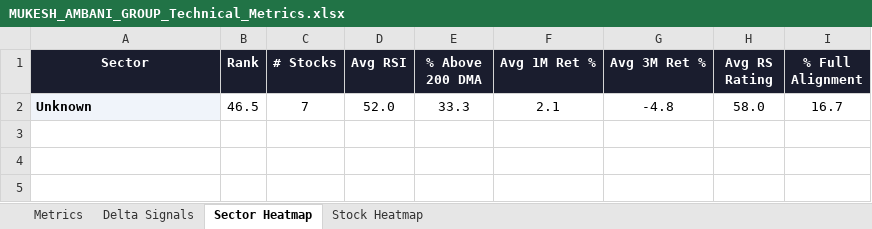
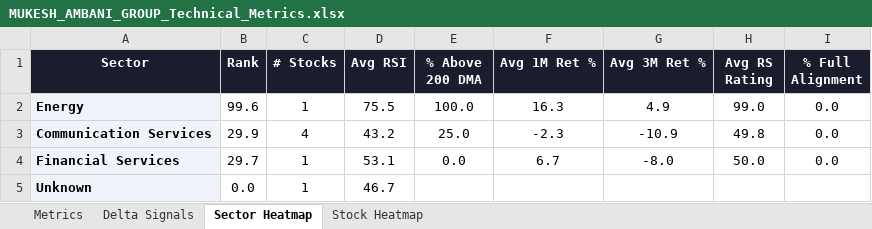
Before and after one commit to RanjitChennai/market-reports, an Excel workbook: MUKESH_AMBANI_GROUP_Technical_Metrics.xlsx, sheet Sector Heatmap, drawn as a sheet; values as stored, in another font and other column widths than the file's, no borders; conditional formats not drawn; removed rows and columns are numbered as before the commit, all else as after; the diff names each change by its address in the sheet, - before the commit and + after, or states it on an @@ line.

```diff
--- a/MUKESH_AMBANI_GROUP_Technical_Metrics.xlsx (sheet Sector Heatmap)
+++ b/MUKESH_AMBANI_GROUP_Technical_Metrics.xlsx (sheet Sector Heatmap)
-row 2: Unknown | 46.5 | 7 | 52.0 | 33.3 | 2.1 | -4.8 | 58.0 | 16.7
+row 2: Energy | 99.6 | 1 | 75.5 | 100.0 | 16.3 | 4.9 | 99.0 | 0.0
+row 3: Communication Services | 29.9 | 4 | 43.2 | 25.0 | -2.3 | -10.9 | 49.8 | 0.0
+row 4: Financial Services | 29.7 | 1 | 53.1 | 0.0 | 6.7 | -8.0 | 50.0 | 0.0
+row 5: Unknown | 0.0 | 1 | 46.7
```
Also changed, not shown: sheet Delta Signals, sheet Metrics, sheet Stock Heatmap.
